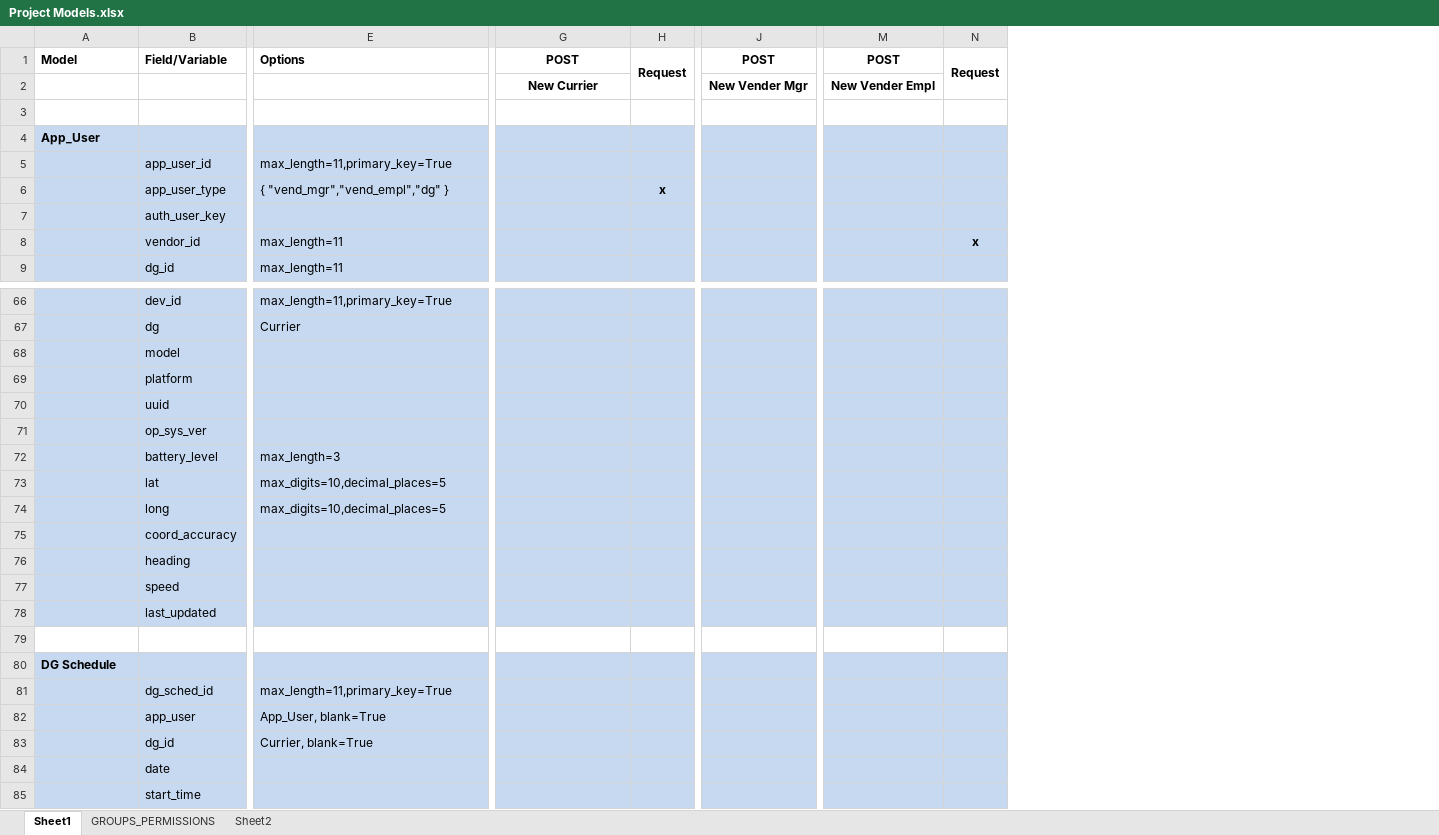
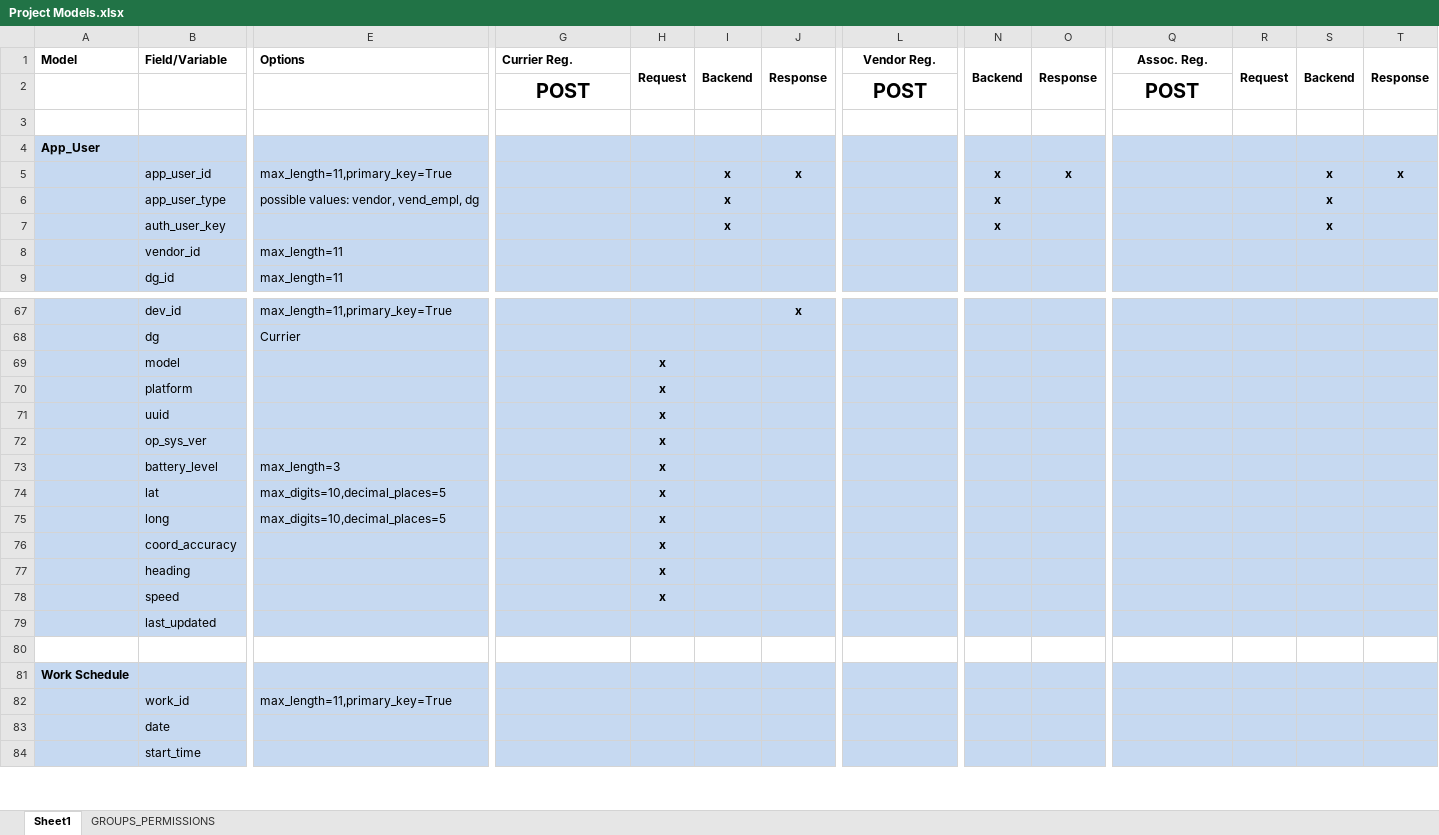
Before and after one commit to sethc23/aporo, an Excel workbook: __PROJECT DOCS__/Project Models.xlsx, sheet Sheet1, drawn as a sheet; only a part is shown, gaps mark what is left out; values as stored, in another font and other column widths than the file's, no borders; removed rows and columns are numbered as before the commit, all else as after; rows hold the shown columns only; the diff covers the shown part only; the diff names each change by its address in the sheet, - before the commit and + after, or states it on an @@ line.

```diff
--- a/__PROJECT DOCS__/Project Models.xlsx (sheet Sheet1)
+++ b/__PROJECT DOCS__/Project Models.xlsx (sheet Sheet1)
-sheet tab: Sheet2
+column I, row 1: Backend; rows 5-7: all x
+column J, row 1: Response; row 5: x; row 67: x
+column N, row 1: Backend; rows 5-7: all x
+column O, row 1: Response; row 5: x
+column S, row 1: Backend; rows 5-7: all x
+column T, row 1: Response; row 5: x
-G1: POST
+G1: Currier Reg.
-G1 alignment: center
+G1 alignment: left
-L1: POST
+L1: Vendor Reg.
-Q1: POST
+Q1: Assoc. Reg.
-row 2:  |  |  | New Currier |  | New Vender Mgr | New Vender Empl
+row 2:  |  |  | POST |  |  |  | POST |  |  | POST
-E6: { "vend_mgr","vend_empl","dg" }
+E6: possible values: vendor, vend_empl, dg
-H6: x
+H6: (empty)
-R8: x
+R8: (empty)
-H69:H78: (empty)
+H69:H78: x
-A81: DG Schedule
+A81: Work Schedule
-B82: dg_sched_id
+B82: work_id
-row 82:  | app_user | App_User, blank=True
-row 83:  | dg_id | Currier, blank=True
```
Also changed, not shown: 1 added row, 9 removed rows and 7 edited cells elsewhere in this sheet, 17 other files.
